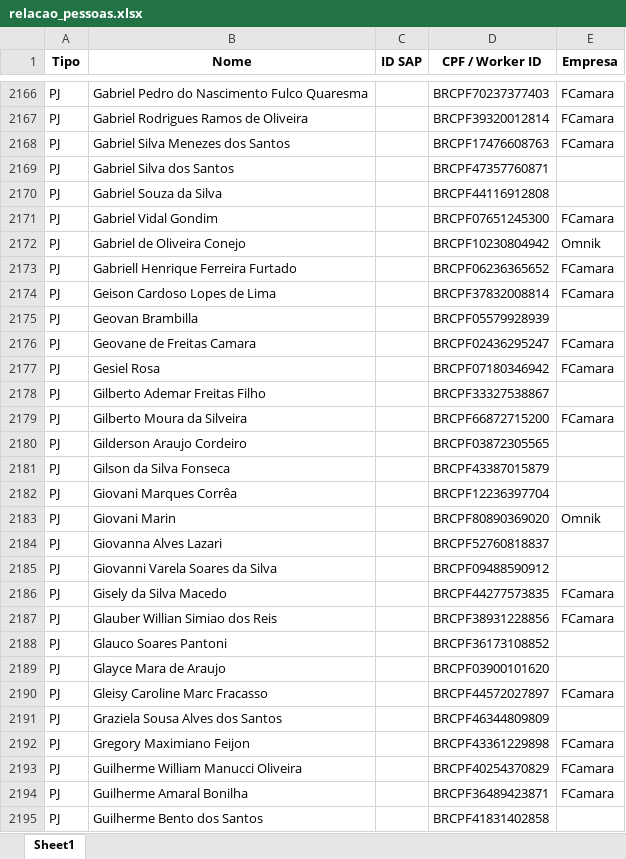
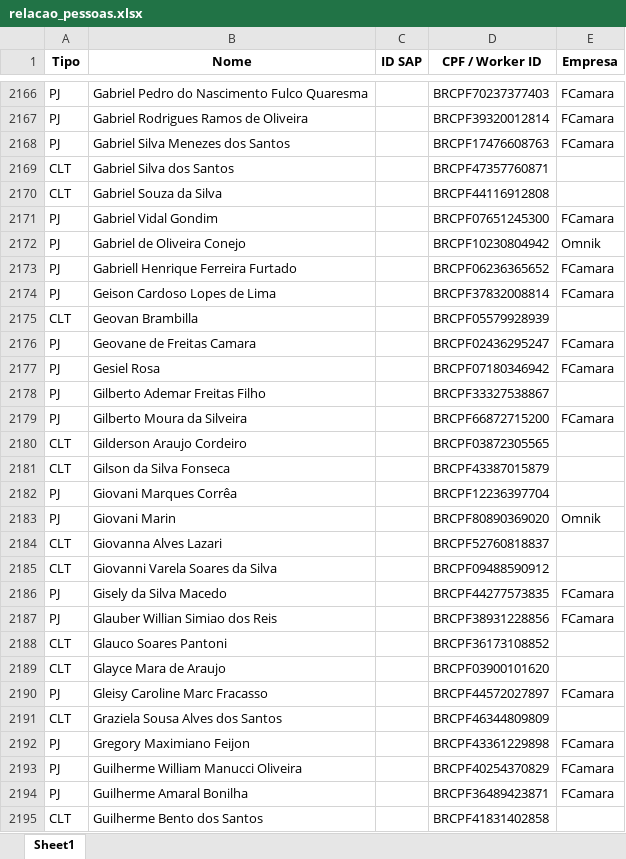
Before and after one commit to amandapaula-oss/worker-dashboard, an Excel workbook: backend/relacao_pessoas.xlsx, sheet Sheet1, drawn as a sheet; only a part is shown, gaps mark what is left out; values as stored, in another font and other column widths than the file's, no borders; the diff covers the shown part only; the diff names each change by its address in the sheet, - before the commit and + after, or states it on an @@ line.

```diff
--- a/backend/relacao_pessoas.xlsx (sheet Sheet1)
+++ b/backend/relacao_pessoas.xlsx (sheet Sheet1)
-A2169:A2170 (Tipo): PJ
+A2169:A2170 (Tipo): CLT
-A2175 (Tipo): PJ
+A2175 (Tipo): CLT
-A2180:A2181 (Tipo): PJ
+A2180:A2181 (Tipo): CLT
-A2184:A2185 (Tipo): PJ
+A2184:A2185 (Tipo): CLT
-A2188:A2189 (Tipo): PJ
+A2188:A2189 (Tipo): CLT
-A2191 (Tipo): PJ
+A2191 (Tipo): CLT
-A2195 (Tipo): PJ
+A2195 (Tipo): CLT
```
Also changed, not shown: 1 added row and 736 edited cells elsewhere in this sheet, 27 other files.
